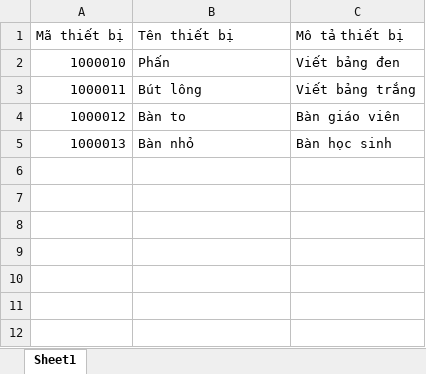
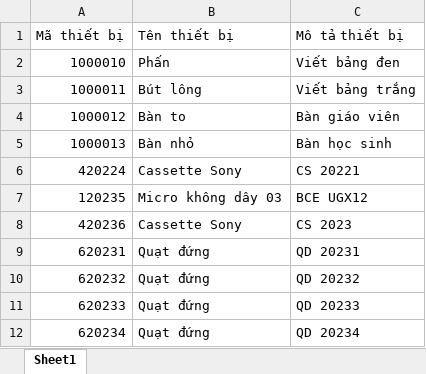
Before and after one commit to BT2701/Learning-Materials-Management, an Excel workbook: src/main/java/Resources/Book1.xlsx, sheet Sheet1, drawn as a sheet; values as stored, in another font and other column widths than the file's, no borders; the diff names each change by its address in the sheet, - before the commit and + after, or states it on an @@ line.

```diff
--- a/src/main/java/Resources/Book1.xlsx (sheet Sheet1)
+++ b/src/main/java/Resources/Book1.xlsx (sheet Sheet1)
+row 6: 420224 | Cassette Sony | CS 20221
+row 7: 120235 | Micro không dây 03 | BCE UGX12
+row 8: 420236 | Cassette Sony | CS 2023
+row 9: 620231 | Quạt đứng | QD 20231
+row 10: 620232 | Quạt đứng | QD 20232
+row 11: 620233 | Quạt đứng | QD 20233
+row 12: 620234 | Quạt đứng | QD 20234
```
Also changed, not shown: src/main/java/Resources/example.xlsx, 34 other files.
